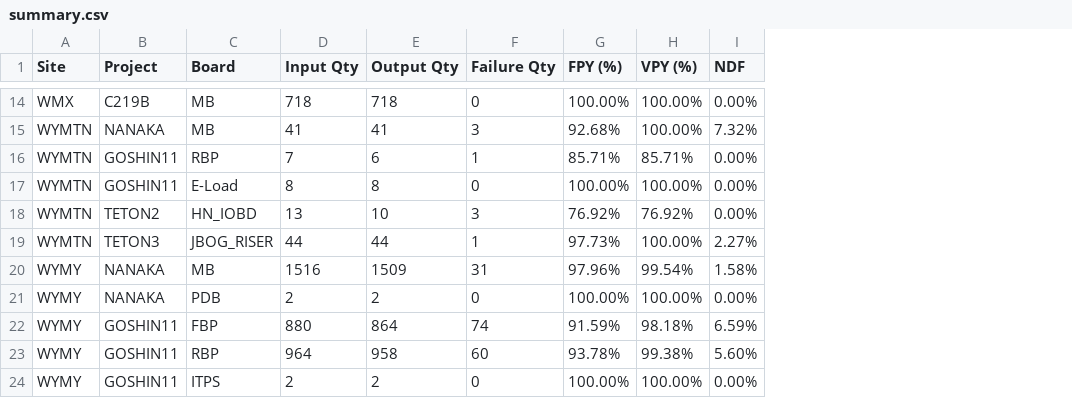
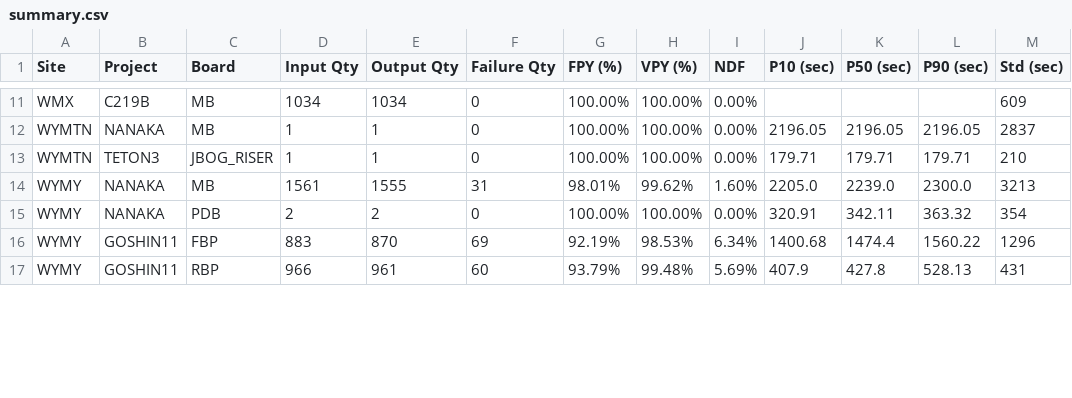
Before and after one commit to KennyKuo408/cdp-daily, a CSV file: reports/20261023/summary.csv, drawn as a sheet; only a part is shown, gaps mark what is left out; removed rows and columns are numbered as before the commit, all else as after; the diff covers the shown part only; the diff names each change by its address in the sheet, - before the commit and + after, or states it on an @@ line.

```diff
--- a/reports/20261023/summary.csv
+++ b/reports/20261023/summary.csv
+column J (P10 (sec)), rows 12-17: 2196.05 | 179.71 | 2205.0 | 320.91 | 1400.68 | 407.9
+column K (P50 (sec)), rows 12-17: 2196.05 | 179.71 | 2239.0 | 342.11 | 1474.4 | 427.8
+column L (P90 (sec)), rows 12-17: 2196.05 | 179.71 | 2300.0 | 363.32 | 1560.22 | 528.13
+column M (Std (sec)), rows 11-17: 609 | 2837 | 210 | 3213 | 354 | 1296 | 431
-D11 (Input Qty): 718
+D11 (Input Qty): 1034
-E11 (Output Qty): 718
+E11 (Output Qty): 1034
-D12 (Input Qty): 41
+D12 (Input Qty): 1
-E12 (Output Qty): 41
+E12 (Output Qty): 1
-F12 (Failure Qty): 3
+F12 (Failure Qty): 0
-G12 (FPY (%)): 92.68%
+G12 (FPY (%)): 100.00%
-I12 (NDF): 7.32%
+I12 (NDF): 0.00%
-row 16: WYMTN | GOSHIN11 | RBP | 7 | 6 | 1 | 85.71% | 85.71% | 0.00%
-B13 (Project): GOSHIN11
+B13 (Project): TETON3
-C13 (Board): E-Load
+C13 (Board): JBOG_RISER
-D13 (Input Qty): 8
+D13 (Input Qty): 1
-E13 (Output Qty): 8
+E13 (Output Qty): 1
-row 18: WYMTN | TETON2 | HN_IOBD | 13 | 10 | 3 | 76.92% | 76.92% | 0.00%
-row 19: WYMTN | TETON3 | JBOG_RISER | 44 | 44 | 1 | 97.73% | 100.00% | 2.27%
-D14 (Input Qty): 1516
+D14 (Input Qty): 1561
-E14 (Output Qty): 1509
+E14 (Output Qty): 1555
-G14 (FPY (%)): 97.96%
+G14 (FPY (%)): 98.01%
-H14 (VPY (%)): 99.54%
+H14 (VPY (%)): 99.62%
-I14 (NDF): 1.58%
+I14 (NDF): 1.60%
-D16 (Input Qty): 880
+D16 (Input Qty): 883
-E16 (Output Qty): 864
+E16 (Output Qty): 870
-F16 (Failure Qty): 74
+F16 (Failure Qty): 69
-G16 (FPY (%)): 91.59%
+G16 (FPY (%)): 92.19%
-H16 (VPY (%)): 98.18%
+H16 (VPY (%)): 98.53%
-I16 (NDF): 6.59%
+I16 (NDF): 6.34%
-D17 (Input Qty): 964
+D17 (Input Qty): 966
-E17 (Output Qty): 958
+E17 (Output Qty): 961
-G17 (FPY (%)): 93.78%
+G17 (FPY (%)): 93.79%
-H17 (VPY (%)): 99.38%
+H17 (VPY (%)): 99.48%
-I17 (NDF): 5.60%
+I17 (NDF): 5.69%
-row 24: WYMY | GOSHIN11 | ITPS | 2 | 2 | 0 | 100.00% | 100.00% | 0.00%
```
Also changed, not shown: 2 added rows, 3 removed rows and 38 edited cells elsewhere in this file, 24 other files.
